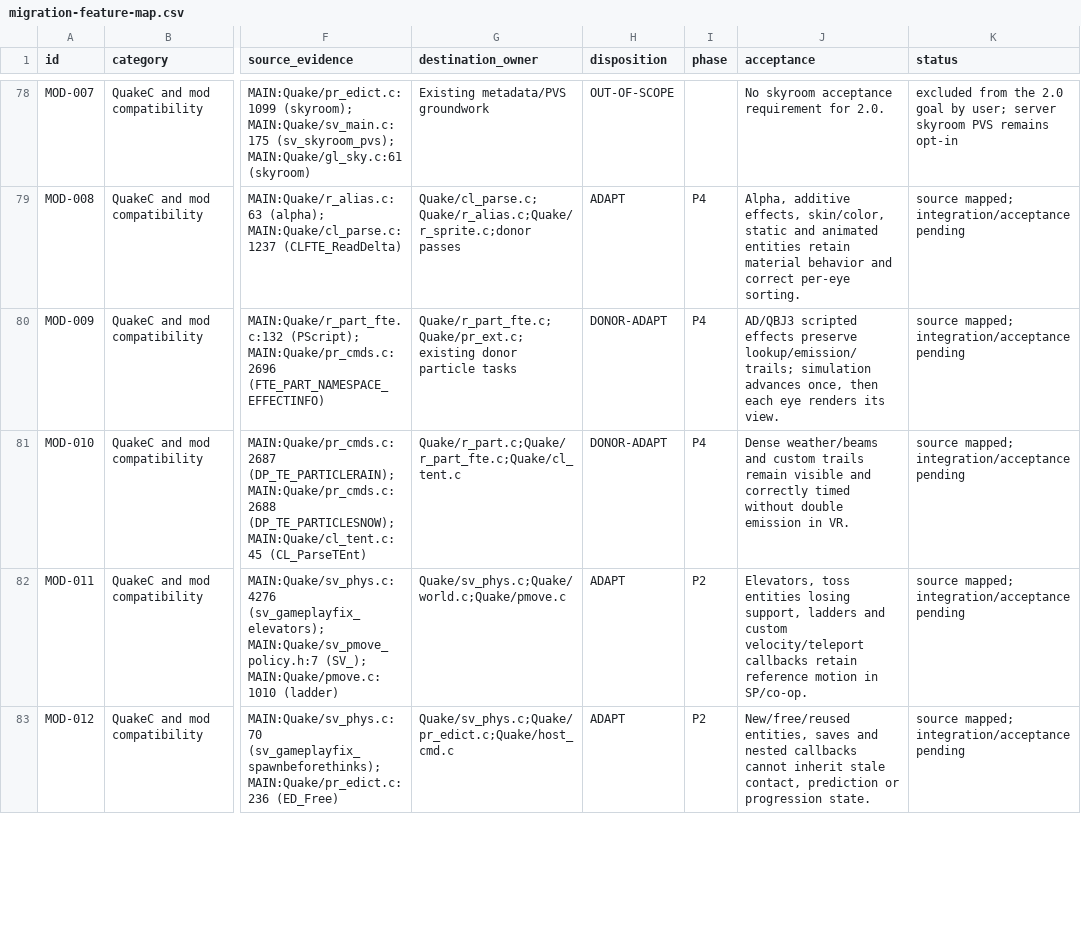
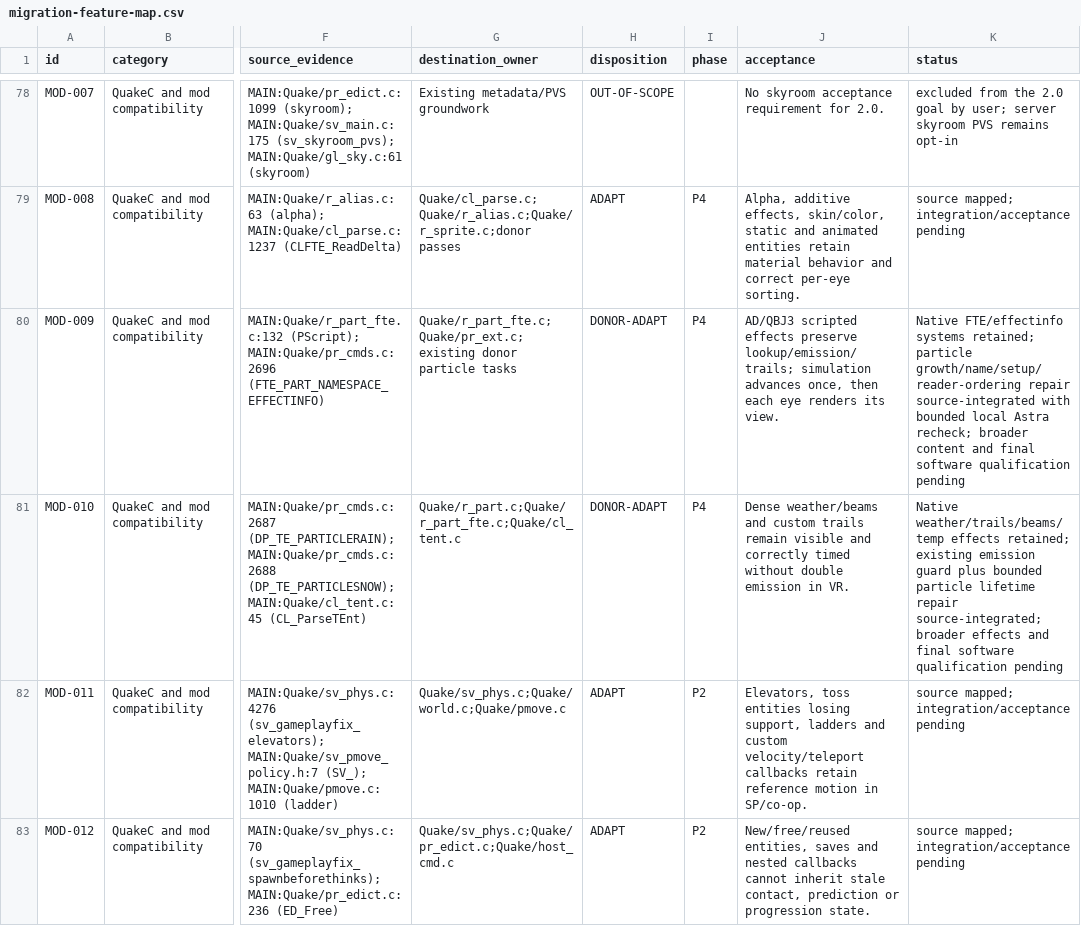
Before and after one commit to ObeseCatLord/Quakespasm-VR, a CSV file: docs/migration-feature-map.csv, drawn as a sheet; only a part is shown, gaps mark what is left out; the diff names each change by its address in the sheet, - before the commit and + after, or states it on an @@ line.

Commit message:
Repair native particle type lifetime and reader ordering

```diff
--- a/docs/migration-feature-map.csv
+++ b/docs/migration-feature-map.csv
-K80 (status): source mapped; integration/acceptance pending
+K80 (status): Native FTE/effectinfo systems retained; particle growth/name/setup/reader-ordering repair source-integrated with bounded local Astra recheck; broader content and final software qualification pending
-K81 (status): source mapped; integration/acceptance pending
+K81 (status): Native weather/trails/beams/temp effects retained; existing emission guard plus bounded particle lifetime repair source-integrated; broader effects and final software qualification pending
```
Also changed, not shown: 4 other files.
